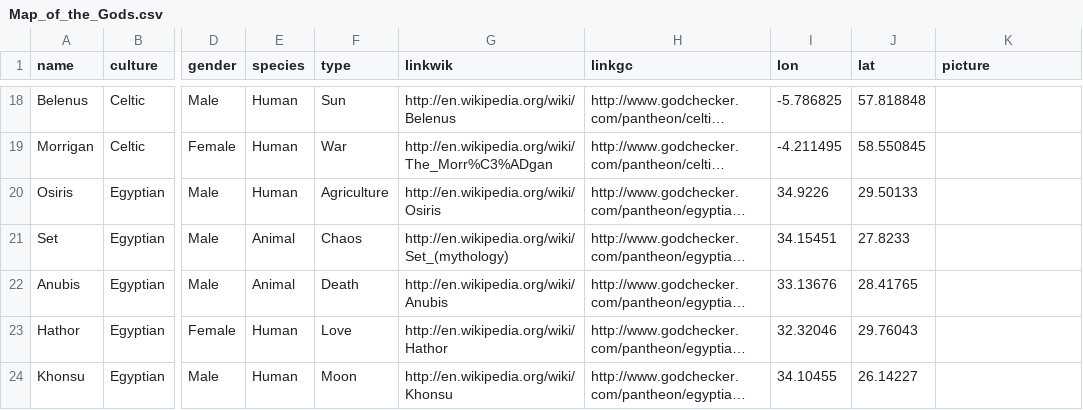
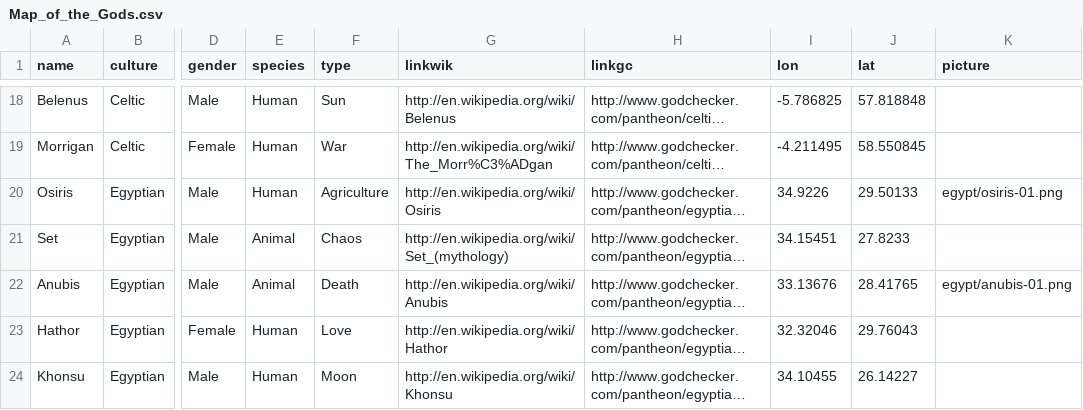
Before and after one commit to alexisjauregui/Map_of_gods, a CSV file: Map_of_the_Gods.csv, drawn as a sheet; only a part is shown, gaps mark what is left out; long unchanged cells end in …; the diff names each change by its address in the sheet, - before the commit and + after, or states it on an @@ line.

```diff
--- a/Map_of_the_Gods.csv
+++ b/Map_of_the_Gods.csv
-K20 (picture): (empty)
+K20 (picture): egypt/osiris-01.png
-K22 (picture): (empty)
+K22 (picture): egypt/anubis-01.png
```
Also changed, not shown: 1 other file.
